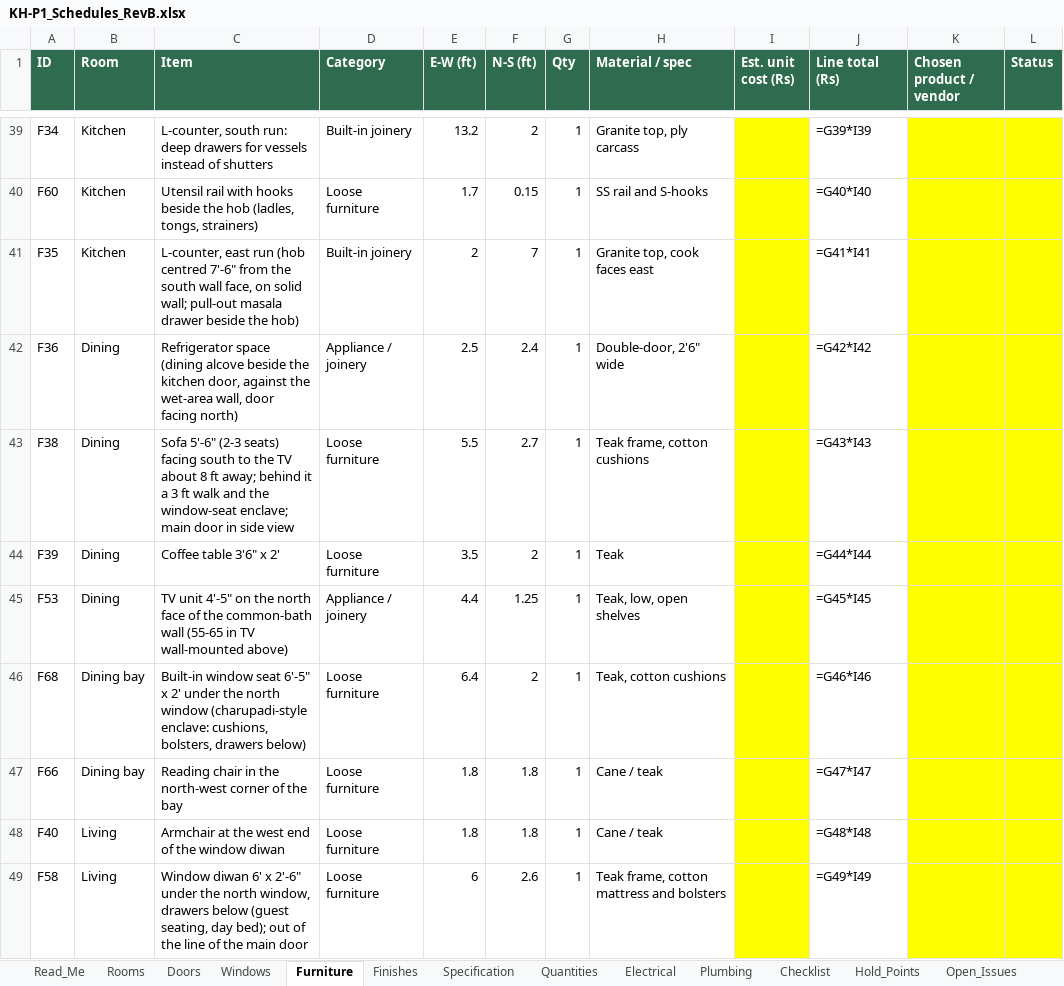
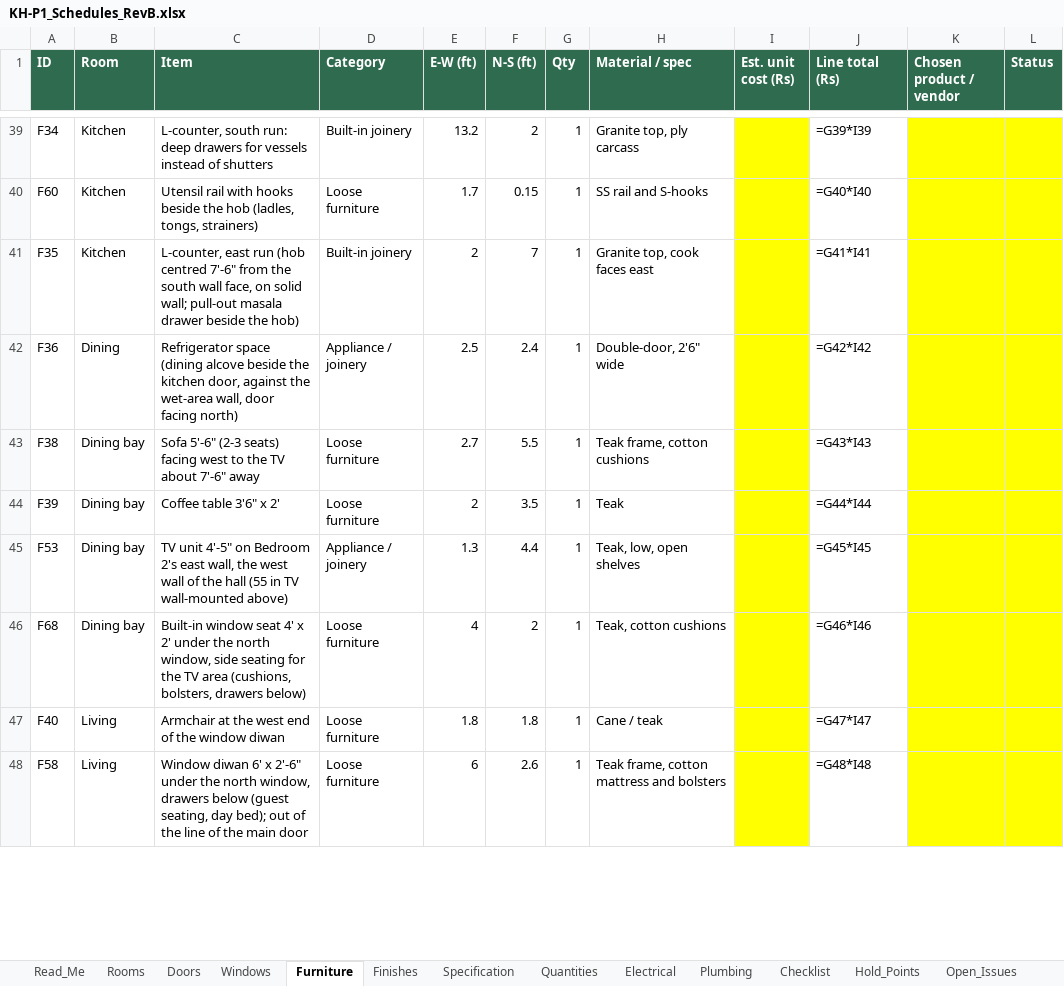
Before and after one commit to tilak-puli/House-plan, an Excel workbook: 03_Schedules/KH-P1_Schedules_RevB.xlsx, sheet Furniture, drawn as a sheet; only a part is shown, gaps mark what is left out; values as stored, in another font and other column widths than the file's, no borders; formulas without a stored value are shown as written; removed rows and columns are numbered as before the commit, all else as after; the diff covers the shown part only; the diff names each change by its address in the sheet, - before the commit and + after, or states it on an @@ line.

```diff
--- a/03_Schedules/KH-P1_Schedules_RevB.xlsx (sheet Furniture)
+++ b/03_Schedules/KH-P1_Schedules_RevB.xlsx (sheet Furniture)
-B43:B45 (Room): Dining
+B43:B45 (Room): Dining bay
-C43 (Item): …seats) facing south to the TV about 8 ft away; behind it a 3 ft walk and the window-seat enclave; main door in side view
+C43 (Item): …seats) facing west to the TV about 7'-6" away
-E43 (E-W (ft)): 5.5
+E43 (E-W (ft)): 2.7
-F43 (N-S (ft)): 2.7
+F43 (N-S (ft)): 5.5
-E44 (E-W (ft)): 3.5
+E44 (E-W (ft)): 2
-F44 (N-S (ft)): 2
+F44 (N-S (ft)): 3.5
-C45 (Item): …4'-5" on the north face of the common-bath wall (55-65 in TV…
+C45 (Item): …4'-5" on Bedroom 2's east wall, the west wall of the hall (55 in TV…
-E45 (E-W (ft)): 4.4
+E45 (E-W (ft)): 1.3
-F45 (N-S (ft)): 1.25
+F45 (N-S (ft)): 4.4
-C46 (Item): …window seat 6'-5" x 2' under the north window (charupadi-style enclave: cushions, bolsters, drawers…
+C46 (Item): …window seat 4' x 2' under the north window, side seating for the TV area (cushions, bolsters, drawers…
-E46 (E-W (ft)): 6.4
+E46 (E-W (ft)): 4
-row 47: F66 | Dining bay | Reading chair in the north-west corner of the bay | Loose furniture | 1.8 | 1.8 | 1 | Cane / teak |  | =G47*I47
-J47 (Line total (Rs)): =G48*I48
+J47 (Line total (Rs)): =G47*I47
-J48 (Line total (Rs)): =G49*I49
+J48 (Line total (Rs)): =G48*I48
```
Also changed, not shown: 7 edited cells elsewhere in this sheet, sheet Electrical, sheet Decisions, sheet Open_Issues, 6 other files.
